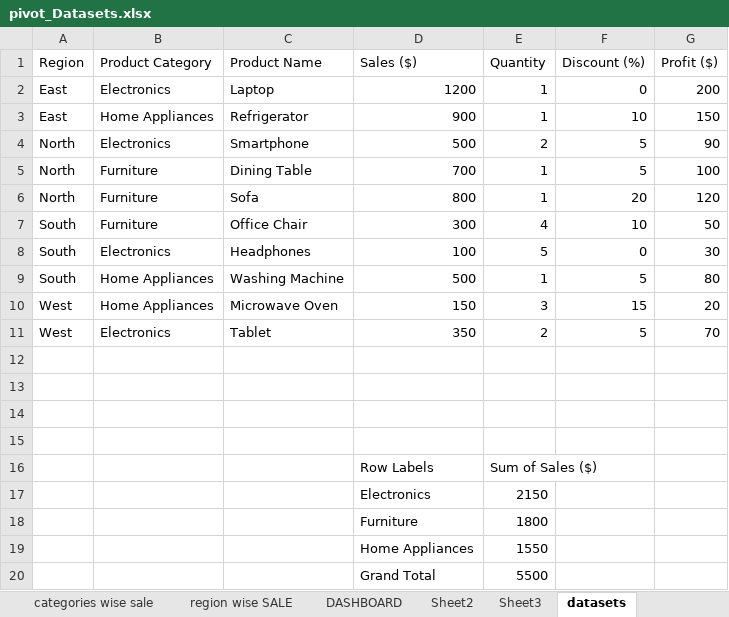
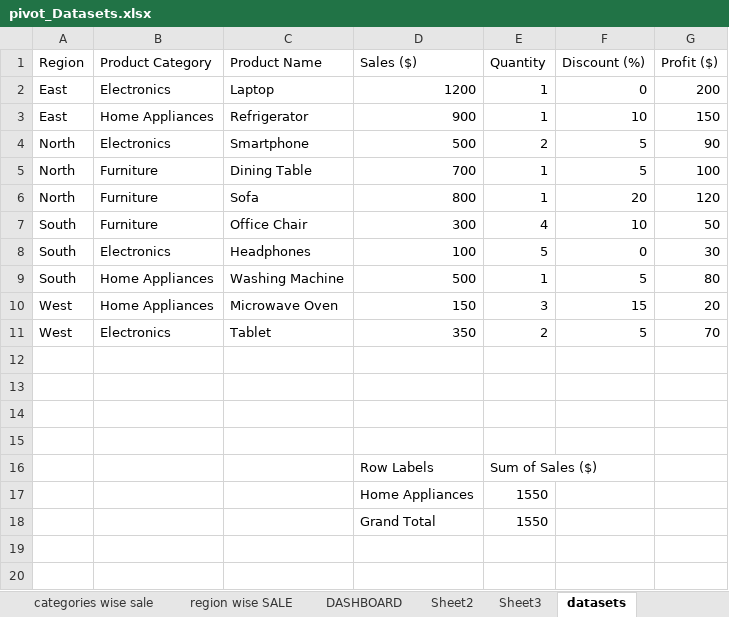
Before and after one commit to shahil04/ds_materials, an Excel workbook: excel/pivot_Datasets.xlsx, sheet datasets, drawn as a sheet; values as stored, in another font and other column widths than the file's, no borders; removed rows and columns are numbered as before the commit, all else as after; the diff names each change by its address in the sheet, - before the commit and + after, or states it on an @@ line.

```diff
--- a/excel/pivot_Datasets.xlsx (sheet datasets)
+++ b/excel/pivot_Datasets.xlsx (sheet datasets)
-row 17:  |  |  | Electronics | 2150
-row 18:  |  |  | Furniture | 1800
-E18 (Quantity): 5500
+E18 (Quantity): 1550
```
Also changed, not shown: sheet Sheet2, sheet categories wise sale, sheet region wise SALE, sheet Sheet3, charts or pictures, 30 other files.
